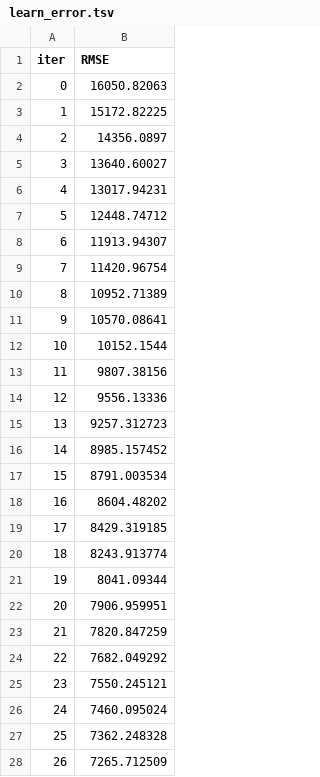
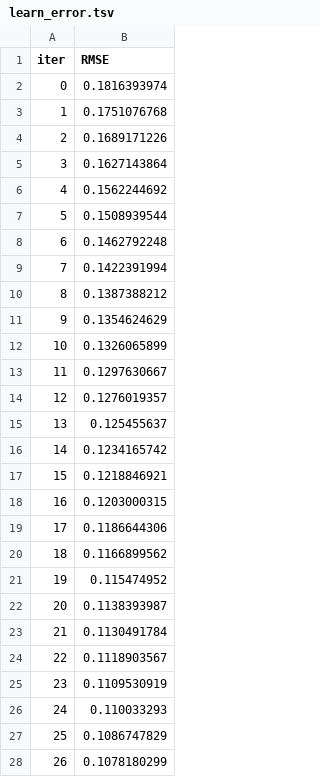
Before and after one commit to Raad42/AflAnalysis-, a TSV file: catboost_info/learn_error.tsv, drawn as a sheet; only a part is shown; the diff covers the shown part only.

```diff
--- a/catboost_info/learn_error.tsv
+++ b/catboost_info/learn_error.tsv
@@ -1,28 +1,28 @@
 iter	RMSE
-0	16050.82063
-1	15172.82225
-2	14356.0897
-3	13640.60027
-4	13017.94231
-5	12448.74712
-6	11913.94307
-7	11420.96754
-8	10952.71389
-9	10570.08641
-10	10152.1544
-11	9807.38156
-12	9556.13336
-13	9257.312723
-14	8985.157452
-15	8791.003534
-16	8604.48202
-17	8429.319185
-18	8243.913774
-19	8041.09344
-20	7906.959951
-21	7820.847259
-22	7682.049292
-23	7550.245121
-24	7460.095024
-25	7362.248328
-26	7265.712509
+0	0.1816393974
+1	0.1751076768
+2	0.1689171226
+3	0.1627143864
+4	0.1562244692
+5	0.1508939544
+6	0.1462792248
+7	0.1422391994
+8	0.1387388212
+9	0.1354624629
+10	0.1326065899
+11	0.1297630667
+12	0.1276019357
+13	0.125455637
+14	0.1234165742
+15	0.1218846921
+16	0.1203000315
+17	0.1186644306
+18	0.1166899562
+19	0.115474952
+20	0.1138393987
+21	0.1130491784
+22	0.1118903567
+23	0.1109530919
+24	0.110033293
+25	0.1086747829
+26	0.1078180299
```
Also changed, not shown: 173 edited cells elsewhere in this file, X_test.csv, X_testCat.csv, 21 other files.
